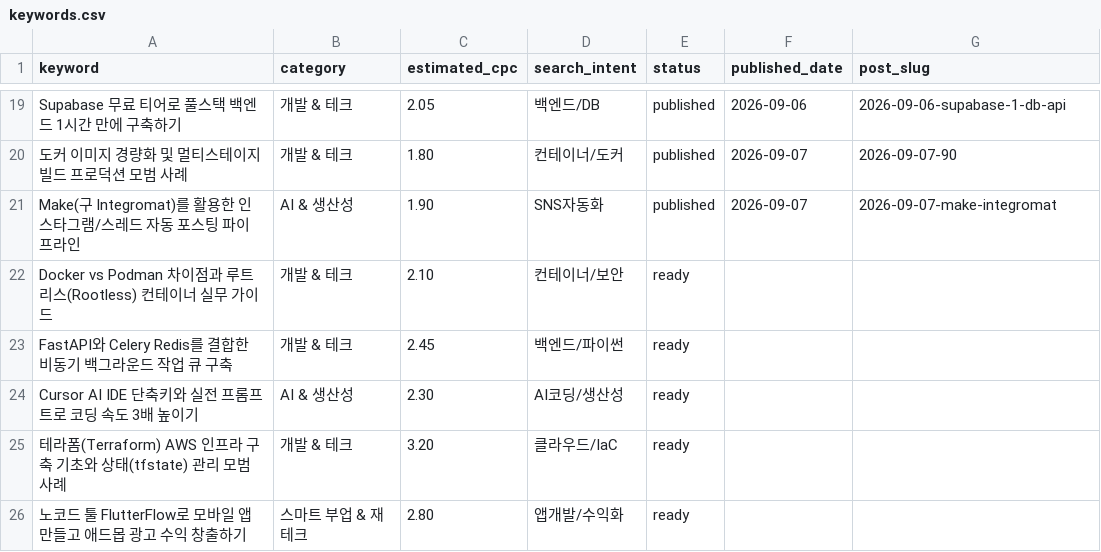
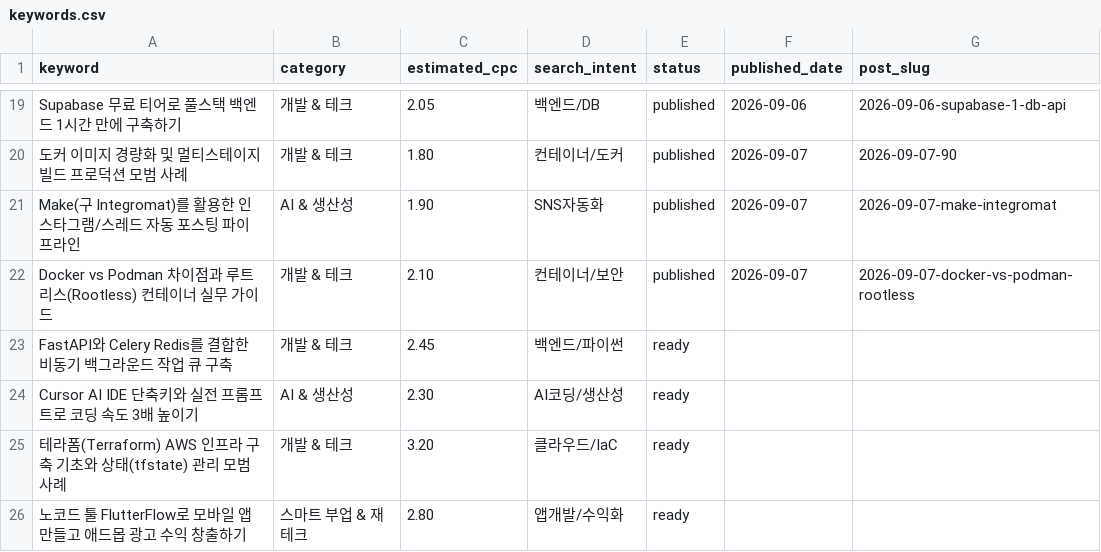
Before and after one commit to absianp/absianp.github.io, a CSV file: automation-pipeline/data/keywords.csv, drawn as a sheet; only a part is shown, gaps mark what is left out.

Commit message:
chore(pipeline): record published status for docker-vs-podman-rootless

```diff
--- a/automation-pipeline/data/keywords.csv
+++ b/automation-pipeline/data/keywords.csv
@@ -21,3 +21,3 @@ Supabase 무료 티어로 풀스택 백엔드 1시간 만에 구축하기,개발
 Make(구 Integromat)를 활용한 인스타그램/스레드 자동 포스팅 파이프라인,AI & 생산성,1.90,SNS자동화,published,2026-09-07,2026-09-07-make-integromat
-Docker vs Podman 차이점과 루트리스(Rootless) 컨테이너 실무 가이드,개발 & 테크,2.10,컨테이너/보안,ready,,
+Docker vs Podman 차이점과 루트리스(Rootless) 컨테이너 실무 가이드,개발 & 테크,2.10,컨테이너/보안,published,2026-09-07,2026-09-07-docker-vs-podman-rootless
 FastAPI와 Celery Redis를 결합한 비동기 백그라운드 작업 큐 구축,개발 & 테크,2.45,백엔드/파이썬,ready,,
```
